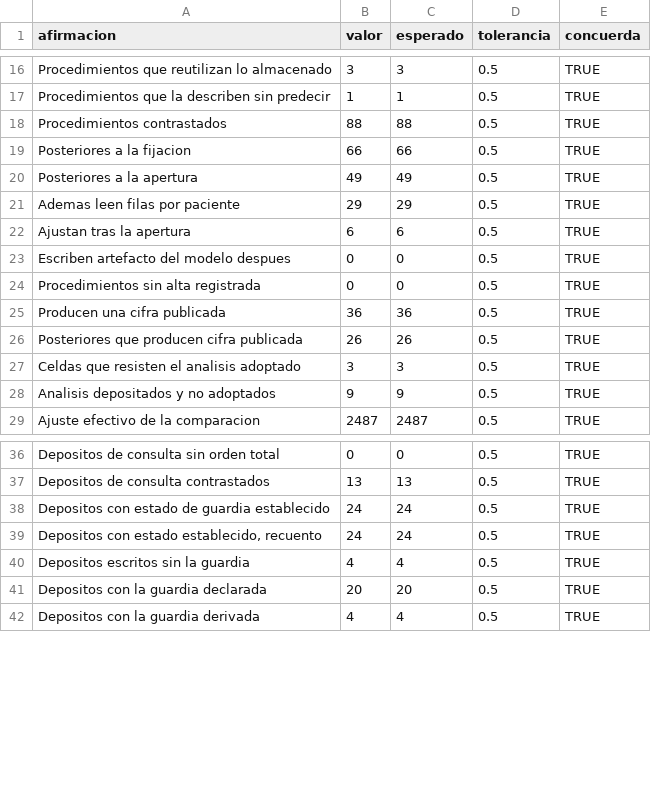
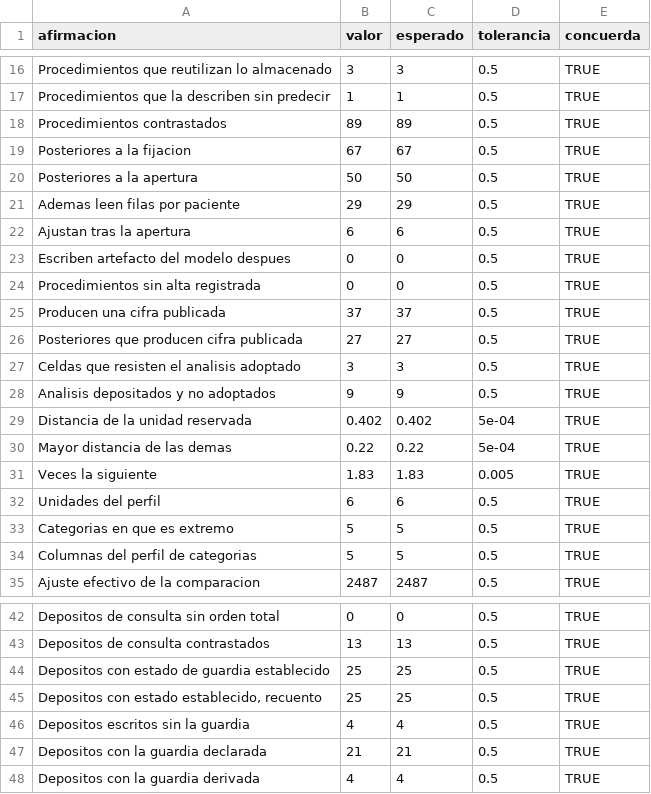
Before and after one commit to ljm234/icu-infection-source-conformal, a CSV file: outputs/fase20/verificacion_cifras.csv, drawn as a sheet; only a part is shown, gaps mark what is left out; the diff covers the shown part only.

```diff
--- a/outputs/fase20/verificacion_cifras.csv
+++ b/outputs/fase20/verificacion_cifras.csv
@@ -17,5 +17,5 @@
 "Procedimientos que la describen sin predecir",1,1,0.5,TRUE
-"Procedimientos contrastados",88,88,0.5,TRUE
-"Posteriores a la fijacion",66,66,0.5,TRUE
-"Posteriores a la apertura",49,49,0.5,TRUE
+"Procedimientos contrastados",89,89,0.5,TRUE
+"Posteriores a la fijacion",67,67,0.5,TRUE
+"Posteriores a la apertura",50,50,0.5,TRUE
 "Ademas leen filas por paciente",29,29,0.5,TRUE
@@ -24,6 +24,12 @@
 "Procedimientos sin alta registrada",0,0,0.5,TRUE
-"Producen una cifra publicada",36,36,0.5,TRUE
-"Posteriores que producen cifra publicada",26,26,0.5,TRUE
+"Producen una cifra publicada",37,37,0.5,TRUE
+"Posteriores que producen cifra publicada",27,27,0.5,TRUE
 "Celdas que resisten el analisis adoptado",3,3,0.5,TRUE
 "Analisis depositados y no adoptados",9,9,0.5,TRUE
+"Distancia de la unidad reservada",0.402,0.402,5e-04,TRUE
+"Mayor distancia de las demas",0.22,0.22,5e-04,TRUE
+"Veces la siguiente",1.83,1.83,0.005,TRUE
+"Unidades del perfil",6,6,0.5,TRUE
+"Categorias en que es extremo",5,5,0.5,TRUE
+"Columnas del perfil de categorias",5,5,0.5,TRUE
 "Ajuste efectivo de la comparacion",2487,2487,0.5,TRUE
@@ -37,6 +43,6 @@
 "Depositos de consulta contrastados",13,13,0.5,TRUE
-"Depositos con estado de guardia establecido",24,24,0.5,TRUE
-"Depositos con estado establecido, recuento",24,24,0.5,TRUE
+"Depositos con estado de guardia establecido",25,25,0.5,TRUE
+"Depositos con estado establecido, recuento",25,25,0.5,TRUE
 "Depositos escritos sin la guardia",4,4,0.5,TRUE
-"Depositos con la guardia declarada",20,20,0.5,TRUE
+"Depositos con la guardia declarada",21,21,0.5,TRUE
 "Depositos con la guardia derivada",4,4,0.5,TRUE
```
Also changed, not shown: 2 edited cells elsewhere in this file, outputs/fase10/auc_louo.csv, outputs/fase10/cobertura_clase_louo.csv, 20 other files.
